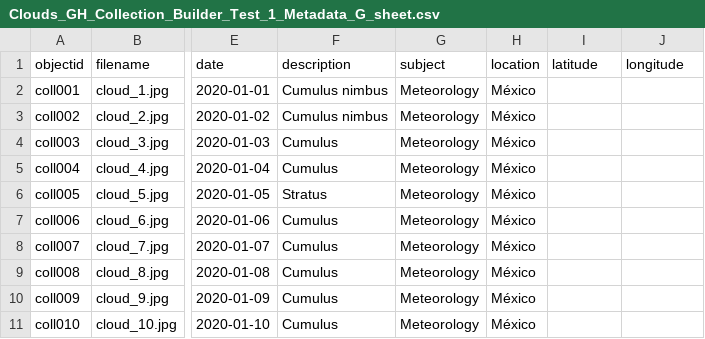
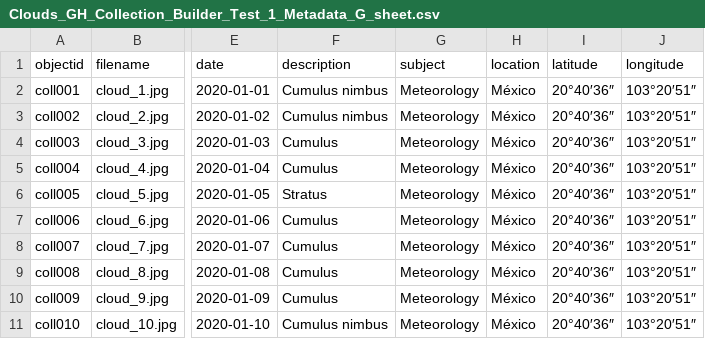
Before and after one commit to leobardooscar/images, a CSV file: _data/Clouds_GH_Collection_Builder_Test_1_Metadata_G_sheet.csv, drawn as a sheet; only a part is shown, gaps mark what is left out; the diff names each change by its address in the sheet, - before the commit and + after, or states it on an @@ line.

Commit message:
Geolocalization
Shot place coordinates

```diff
--- a/_data/Clouds_GH_Collection_Builder_Test_1_Metadata_G_sheet.csv
+++ b/_data/Clouds_GH_Collection_Builder_Test_1_Metadata_G_sheet.csv
-I2:I11 (latitude): (empty)
+I2:I11 (latitude): 20°40′36″
-J2:J11 (longitude): (empty)
+J2:J11 (longitude): 103°20′51″
-F11 (description): Cumulus
+F11 (description): Cumulus nimbus
```
